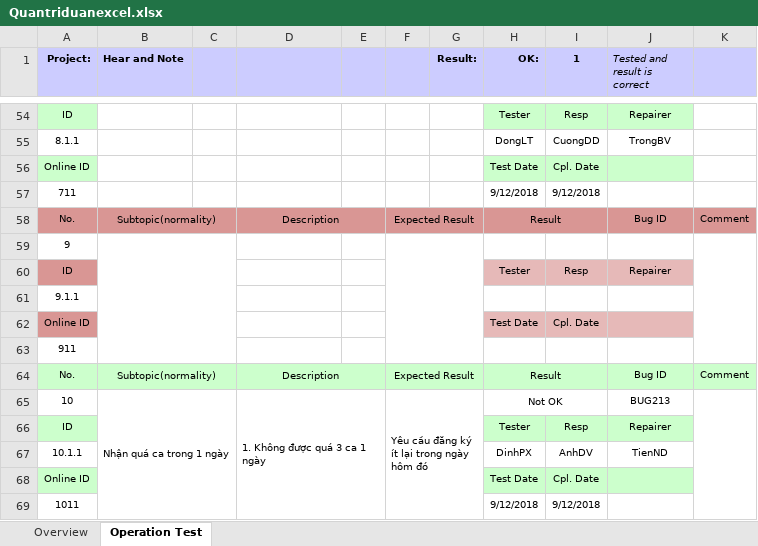
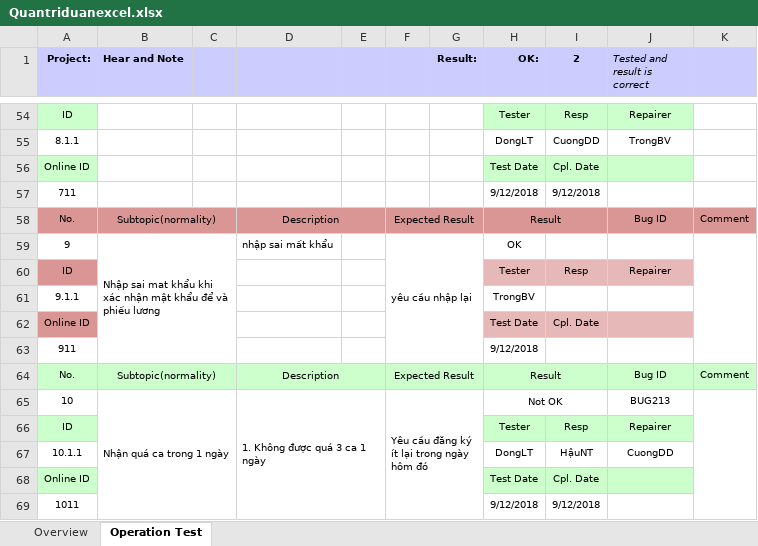
Before and after one commit to TRUNGDONG97/Qu-n-tr-d-n-, an Excel workbook: Quantriduanexcel.xlsx, sheet Operation Test, drawn as a sheet; only a part is shown, gaps mark what is left out; values as stored, in another font and other column widths than the file's, no borders; conditional formats not drawn; removed rows and columns are numbered as before the commit, all else as after; the diff names each change by its address in the sheet, - before the commit and + after, or states it on an @@ line.

Commit message:
Add files via upload
them testcase 8.1.1

```diff
--- a/Quantriduanexcel.xlsx (sheet Operation Test)
+++ b/Quantriduanexcel.xlsx (sheet Operation Test)
-I1: 1
+I1: 2
-row 59: 9
+row 59: 9 | Nhập sai mat khẩu khi xác nhận mật khẩu để và phiếu lương |  | nhập sai mất khẩu |  | yêu cầu nhập lại |  | OK
-H61 (OK:): (empty)
+H61 (OK:): TrongBV
-H63 (OK:): (empty)
+H63 (OK:): 9/12/2018
-row 67: 10.1.1 |  |  |  |  |  |  | DinhPX | AnhDV | TienND
+row 67: 10.1.1 |  |  |  |  |  |  | DongLT | HậuNT | CuongDD
```
